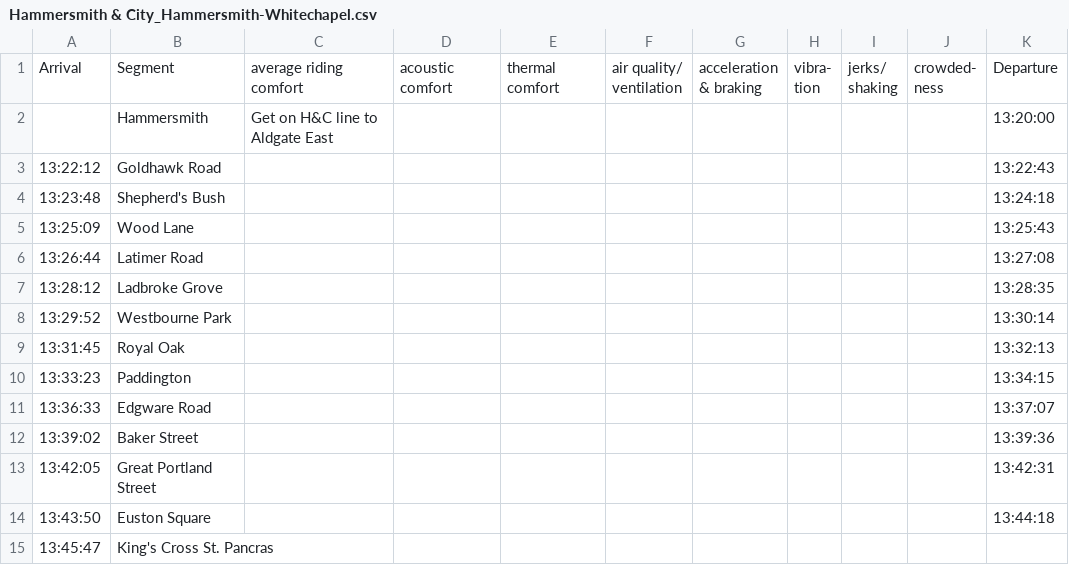
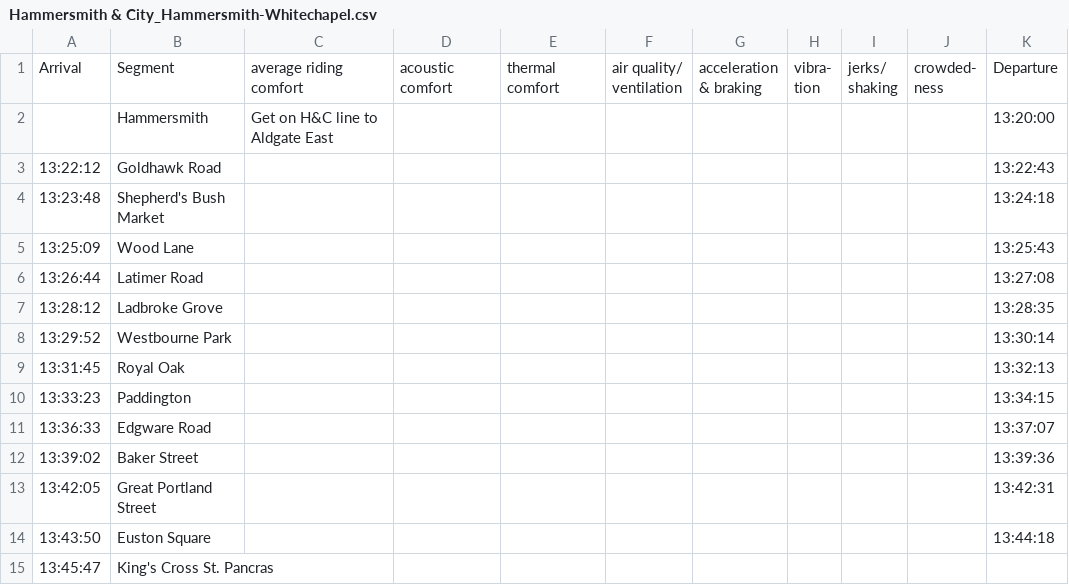
Before and after one commit to alexblakesley/TubeSurfers_CodeBase, a CSV file: data/timings/Hammersmith & City_Hammersmith-Whitechapel.csv, drawn as a sheet.

```diff
--- a/data/timings/Hammersmith & City_Hammersmith-Whitechapel.csv
+++ b/data/timings/Hammersmith & City_Hammersmith-Whitechapel.csv
@@ -8,3 +8,3 @@ ness",Departure
 13:22:12,Goldhawk Road,,,,,,,,,13:22:43
-13:23:48,Shepherd's Bush,,,,,,,,,13:24:18
+13:23:48,Shepherd's Bush Market,,,,,,,,,13:24:18
 13:25:09,Wood Lane,,,,,,,,,13:25:43
```
Also changed, not shown: data/timings/Hammersmith & City_Whitechapel-Hammersmith2.csv, data/timings/Northern_BatterseaPowerStation-Hampstead.csv, 12 other files.
